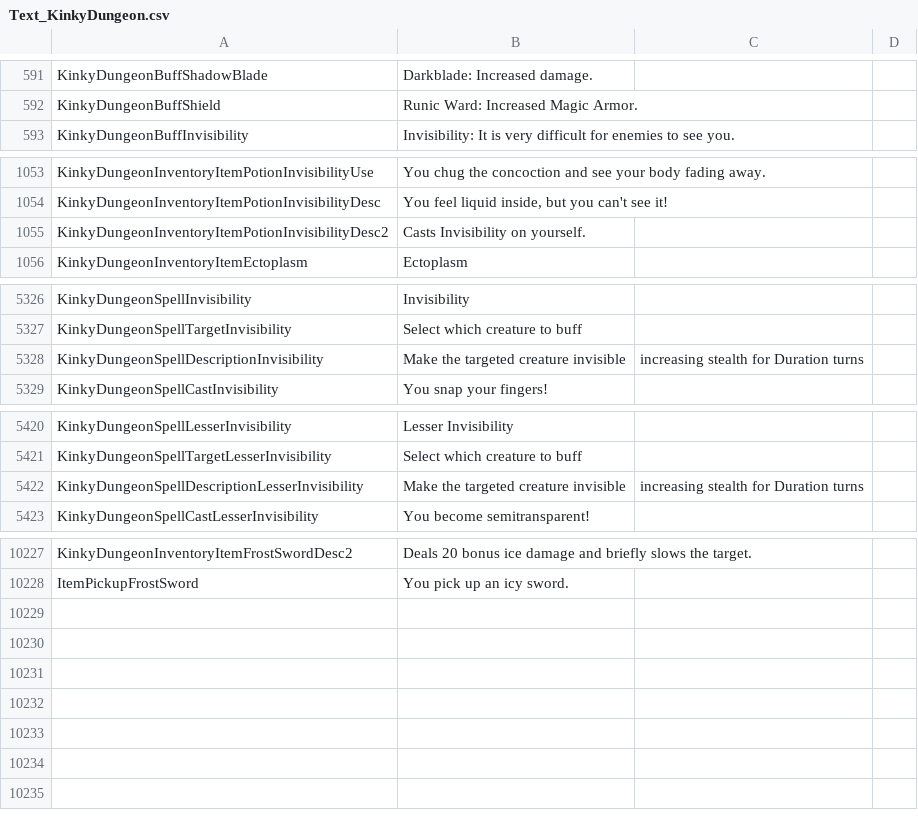
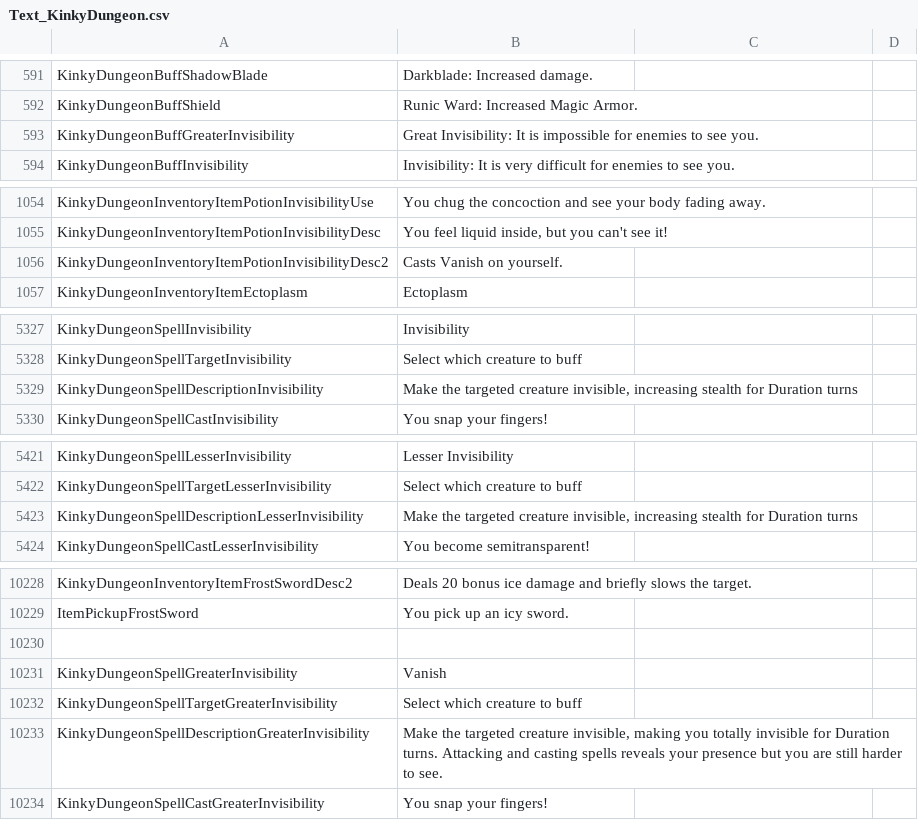
Before and after one commit to Ada18980/KinkiestDungeon, a CSV file: Screens/MiniGame/KinkyDungeon/Text_KinkyDungeon.csv, drawn as a sheet; only a part is shown, gaps mark what is left out.

Commit message:
Vanish

```diff
--- a/Screens/MiniGame/KinkyDungeon/Text_KinkyDungeon.csv
+++ b/Screens/MiniGame/KinkyDungeon/Text_KinkyDungeon.csv
@@ -592,2 +592,3 @@ KinkyDungeonBuffShadowBlade,"Darkblade: Increased damage."
 KinkyDungeonBuffShield,"Runic Ward: Increased Magic Armor."
+KinkyDungeonBuffGreaterInvisibility,"Great Invisibility: It is impossible for enemies to see you."
 KinkyDungeonBuffInvisibility,"Invisibility: It is very difficult for enemies to see you."
@@ -1054,3 +1055,3 @@ KinkyDungeonInventoryItemPotionInvisibilityUse,You chug the concoction and see y
 KinkyDungeonInventoryItemPotionInvisibilityDesc,"You feel liquid inside, but you can't see it!"
-KinkyDungeonInventoryItemPotionInvisibilityDesc2,"Casts Invisibility on yourself."
+KinkyDungeonInventoryItemPotionInvisibilityDesc2,"Casts Vanish on yourself."
 KinkyDungeonInventoryItemEctoplasm,Ectoplasm
@@ -5327,3 +5328,3 @@ KinkyDungeonSpellInvisibility,Invisibility
 KinkyDungeonSpellTargetInvisibility,Select which creature to buff
-KinkyDungeonSpellDescriptionInvisibility,Make the targeted creature invisible, increasing stealth for Duration turns
+KinkyDungeonSpellDescriptionInvisibility,"Make the targeted creature invisible, increasing stealth for Duration turns"
 KinkyDungeonSpellCastInvisibility,You snap your fingers!
@@ -5421,3 +5422,3 @@ KinkyDungeonSpellLesserInvisibility,Lesser Invisibility
 KinkyDungeonSpellTargetLesserInvisibility,Select which creature to buff
-KinkyDungeonSpellDescriptionLesserInvisibility,Make the targeted creature invisible, increasing stealth for Duration turns
+KinkyDungeonSpellDescriptionLesserInvisibility,"Make the targeted creature invisible, increasing stealth for Duration turns"
 KinkyDungeonSpellCastLesserInvisibility,You become semitransparent!
@@ -10228 +10229,6 @@ KinkyDungeonInventoryItemFrostSwordDesc2,"Deals 20 bonus ice damage and briefly
 ItemPickupFrostSword,"You pick up an icy sword."
+
+KinkyDungeonSpellGreaterInvisibility,Vanish
+KinkyDungeonSpellTargetGreaterInvisibility,Select which creature to buff
+KinkyDungeonSpellDescriptionGreaterInvisibility,"Make the targeted creature invisible, making you totally invisible for Duration turns. Attacking and casting spells reveals your presence but you are still harder to see."
+KinkyDungeonSpellCastGreaterInvisibility,You snap your fingers!
```
Also changed, not shown: 7 other files.
